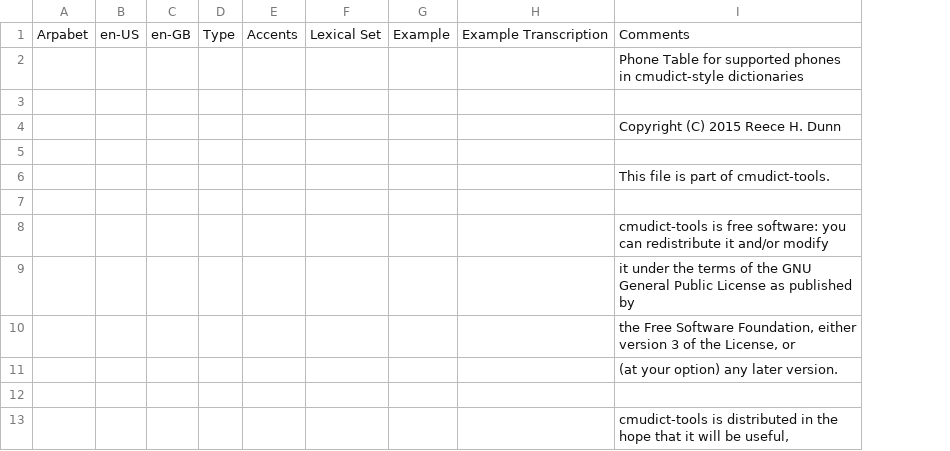
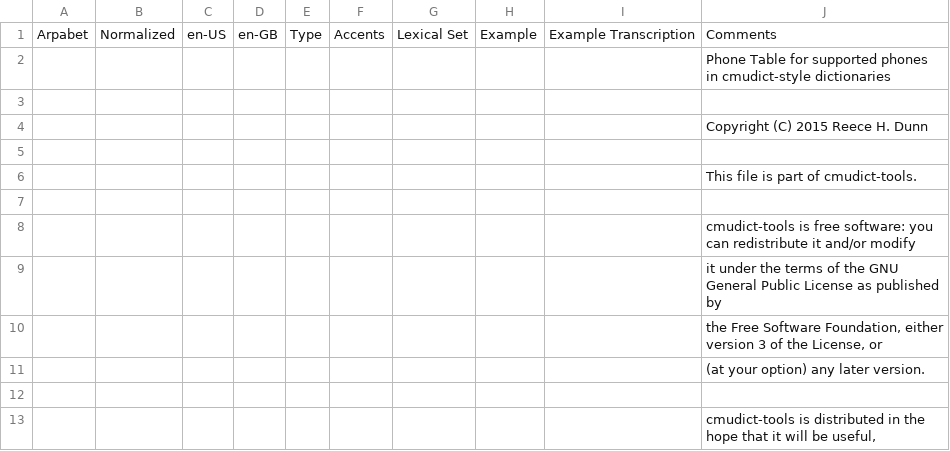
Before and after one commit to rhdunn/cmudict-tools, a CSV file: phones.csv, drawn as a sheet; only a part is shown; the diff names each change by its address in the sheet, - before the commit and + after, or states it on an @@ line.

Commit message:
phones.csv: support normalizing phones from different phone sets

```diff
--- a/phones.csv
+++ b/phones.csv
+column B, row 1: Normalized
```
Also changed, not shown: 1 other file.
